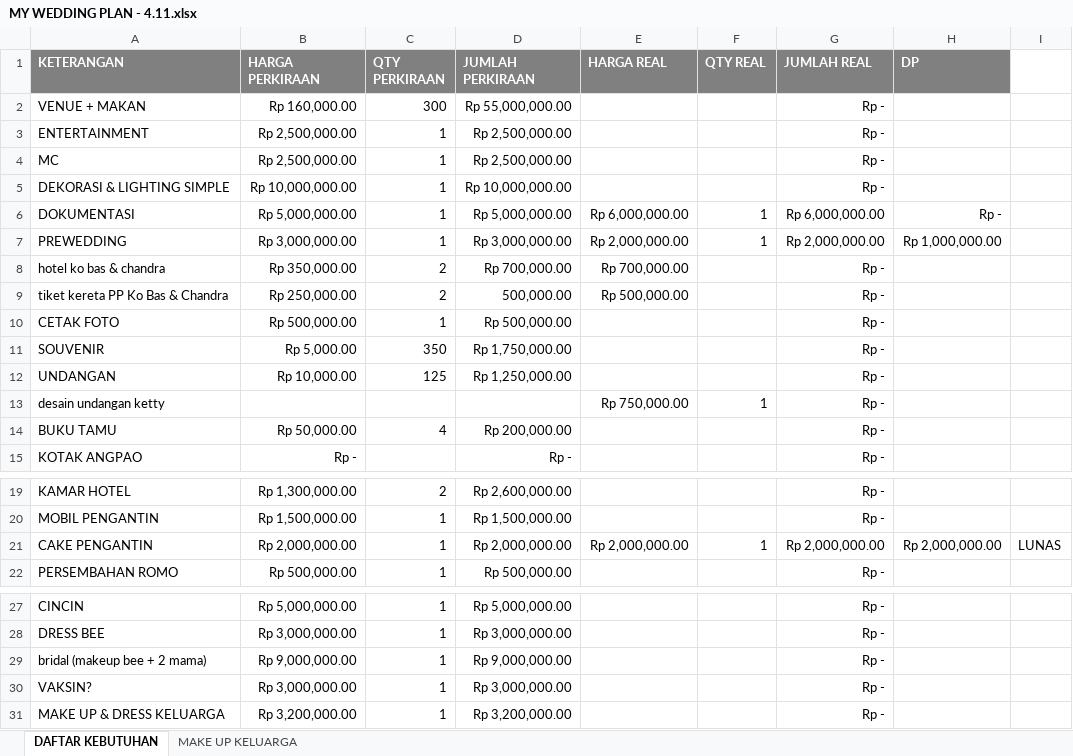
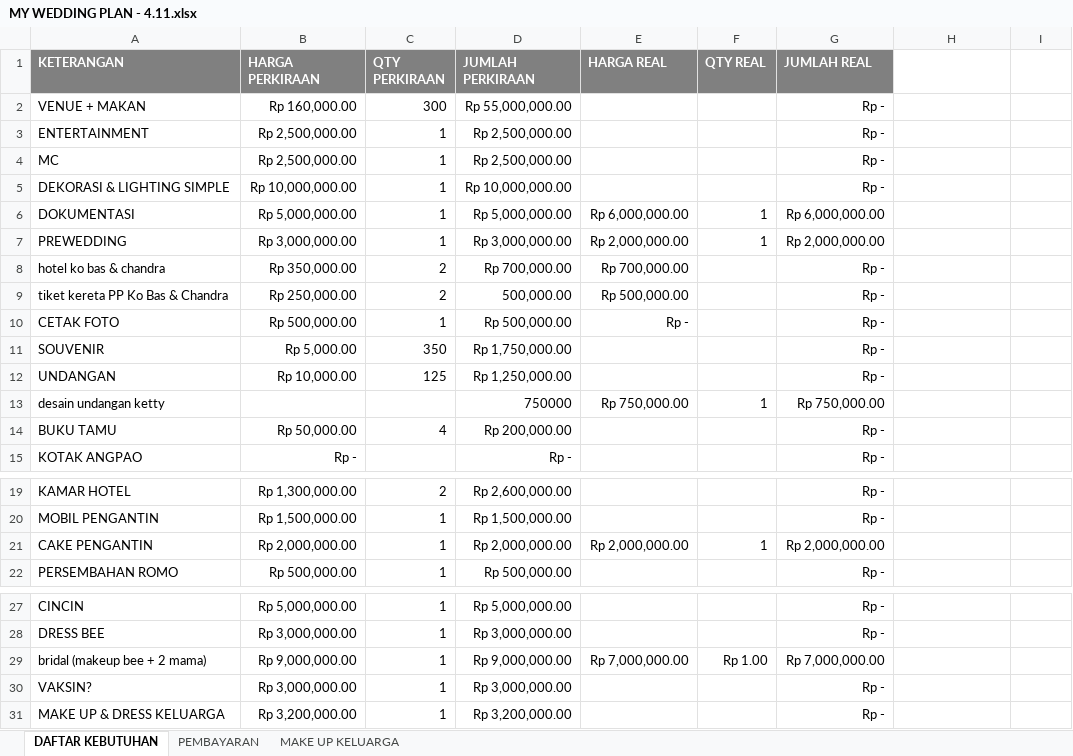
Before and after one commit to ricmawan/projects, an Excel workbook: incrediblejournEYBEEwithyou/MY WEDDING PLAN - 4.11.xlsx, sheet DAFTAR KEBUTUHAN, drawn as a sheet; only a part is shown, gaps mark what is left out; values as stored, in another font and other column widths than the file's, no borders; the diff names each change by its address in the sheet, - before the commit and + after, or states it on an @@ line.

```diff
--- a/incrediblejournEYBEEwithyou/MY WEDDING PLAN - 4.11.xlsx (sheet DAFTAR KEBUTUHAN)
+++ b/incrediblejournEYBEEwithyou/MY WEDDING PLAN - 4.11.xlsx (sheet DAFTAR KEBUTUHAN)
+sheet tab: PEMBAYARAN
-H1: DP
+H1: (empty)
-H1 fill: #808080
+H1 fill: none
-H6: Rp -
+H6: (empty)
-H7: Rp 1,000,000.00
+H7: (empty)
-E10 (HARGA REAL): (empty)
+E10 (HARGA REAL): Rp -
-D13 (JUMLAH PERKIRAAN): (empty)
+D13 (JUMLAH PERKIRAAN): 750000
-G13 (JUMLAH REAL): Rp -
+G13 (JUMLAH REAL): Rp 750,000.00
-H21: Rp 2,000,000.00
+H21: (empty)
-I21: LUNAS
+I21: (empty)
-E29 (HARGA REAL): (empty)
+E29 (HARGA REAL): Rp 7,000,000.00
-F29 (QTY REAL): (empty)
+F29 (QTY REAL): Rp 1.00
-G29 (JUMLAH REAL): Rp -
+G29 (JUMLAH REAL): Rp 7,000,000.00
```
Also changed, not shown: sheet MAKE UP KELUARGA, formulas that keep their value, incrediblejournEYBEEwithyou/guestlist - 4.11.xlsx, 3 other files.
